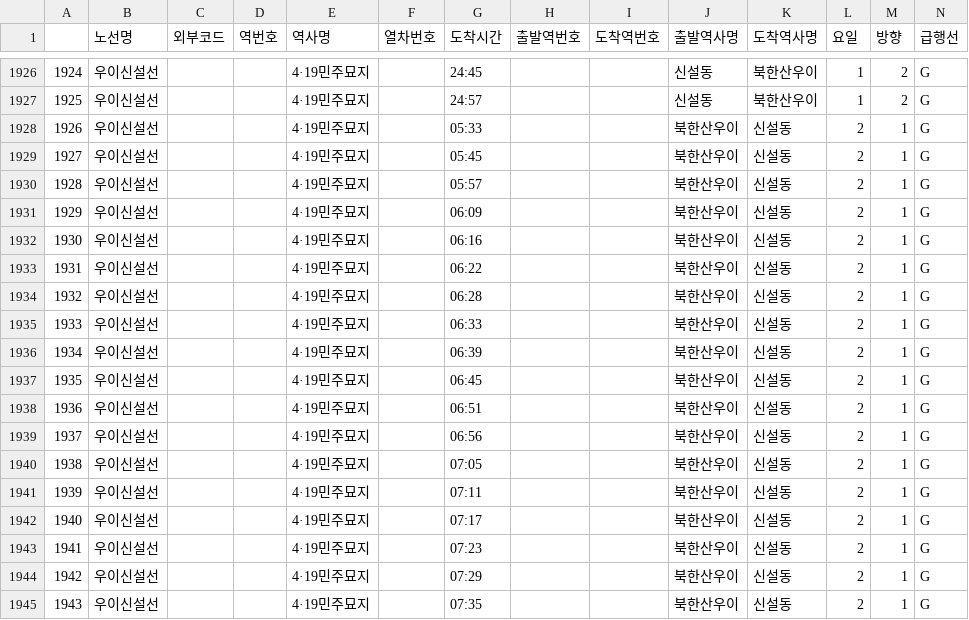
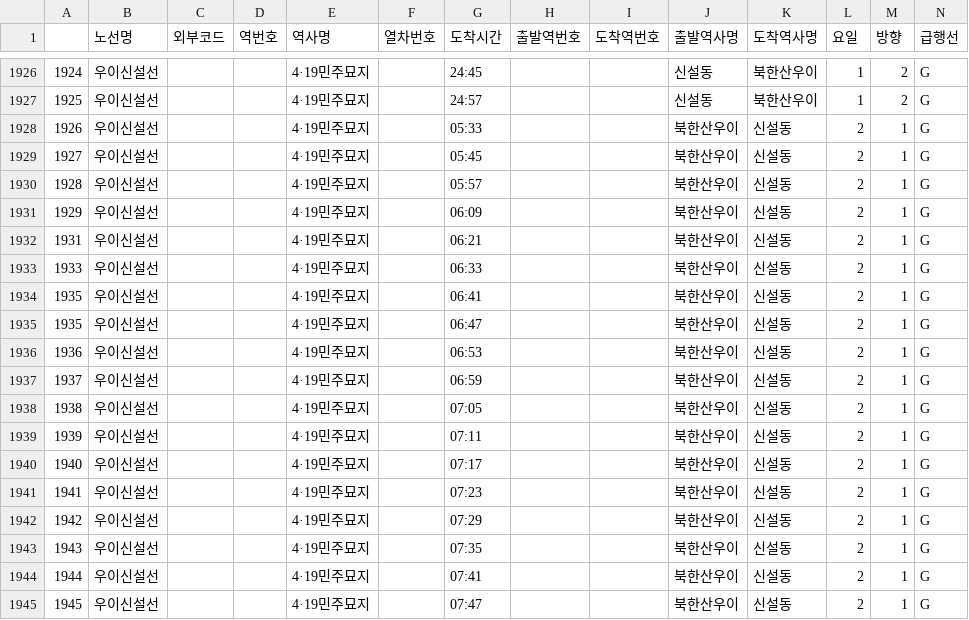
Before and after one commit to 23-1-CauCapstone-Team3/DataPreprocessing, a CSV file: train/timetable/result/우이신설선.csv, drawn as a sheet; only a part is shown, gaps mark what is left out; the shorter side is filled out with more unchanged rows; removed rows and columns are numbered as before the commit, all else as after; the diff names each change by its address in the sheet, - before the commit and + after, or states it on an @@ line.

```diff
--- a/train/timetable/result/우이신설선.csv
+++ b/train/timetable/result/우이신설선.csv
@@ column A renumbered between rows 1932 and 1934 @@
-G1932 (도착시간): 06:16
+G1932 (도착시간): 06:21
-row 1933: 1931 | 우이신설선 |  |  | 4·19민주묘지 |  | 06:22 |  |  | 북한산우이 | 신설동 | 2 | 1 | G
-row 1934: 1932 | 우이신설선 |  |  | 4·19민주묘지 |  | 06:28 |  |  | 북한산우이 | 신설동 | 2 | 1 | G
-G1934 (도착시간): 06:39
+G1934 (도착시간): 06:41
-G1935 (도착시간): 06:45
+G1935 (도착시간): 06:47
-G1936 (도착시간): 06:51
+G1936 (도착시간): 06:53
-G1937 (도착시간): 06:56
+G1937 (도착시간): 06:59
```
Also changed, not shown: train/timetable/result/신림선.csv, 1 other file.
